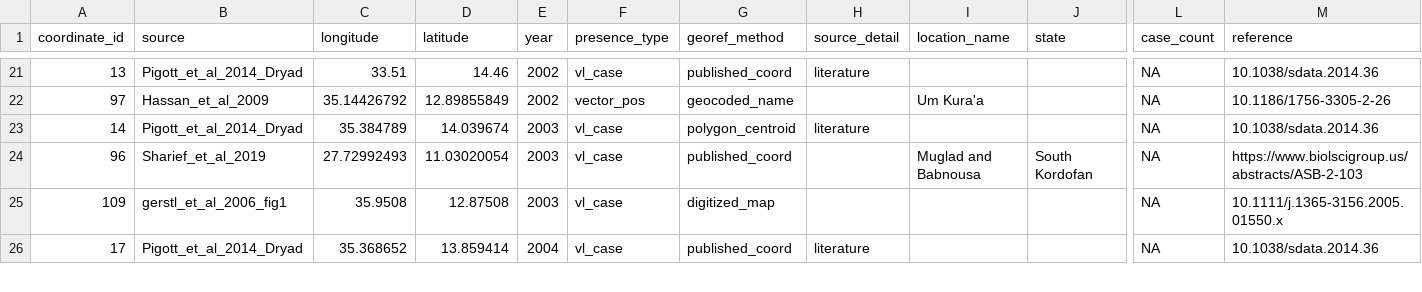
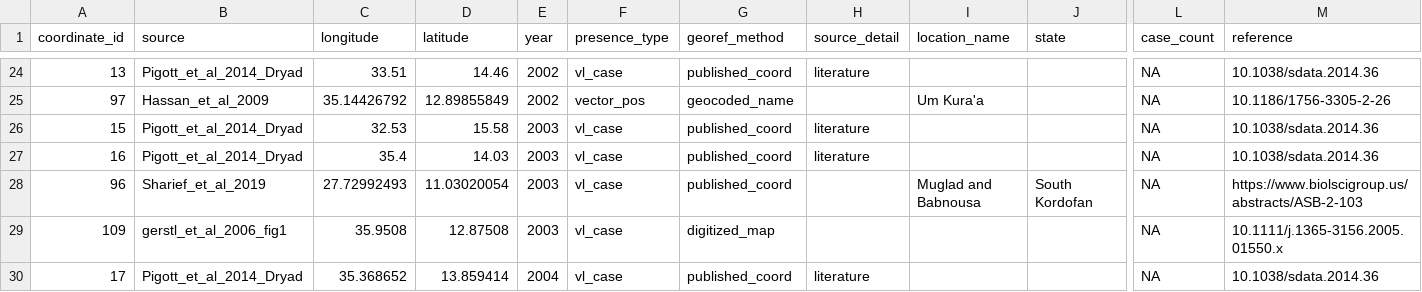
Before and after one commit to betsynaymon/sudan-vl-enm, a CSV file: data/processed/occurrences_thinned.csv, drawn as a sheet; only a part is shown, gaps mark what is left out; addresses are those after the commit; rows hold the shown columns only; the diff covers the shown part only; the diff names each change by its address in the sheet, - before the commit and + after, or states it on an @@ line.

```diff
--- a/data/processed/occurrences_thinned.csv
+++ b/data/processed/occurrences_thinned.csv
-A26 (coordinate_id): 14
+A26 (coordinate_id): 15
-C26 (longitude): 35.384789
+C26 (longitude): 32.53
-D26 (latitude): 14.039674
+D26 (latitude): 15.58
-G26 (georef_method): polygon_centroid
+G26 (georef_method): published_coord
+row 27: 16 | Pigott_et_al_2014_Dryad | 35.4 | 14.03 | 2003 | vl_case | published_coord | literature |  |  | NA | 10.1038/sdata.2014.36
```
Also changed, not shown: 4 added rows, 1 removed row and 17 edited cells elsewhere in this file, 24 other files.
